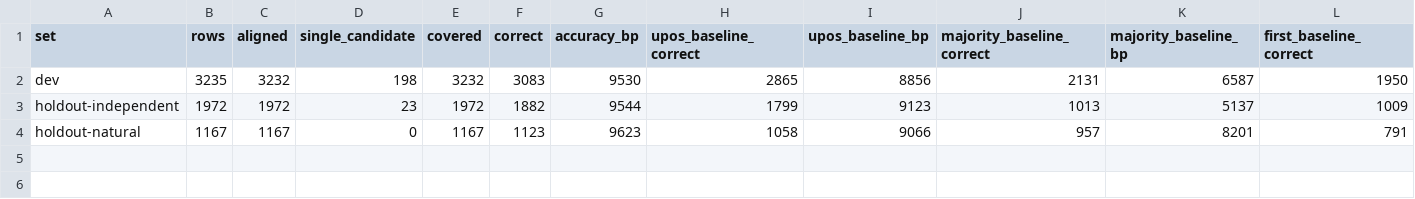
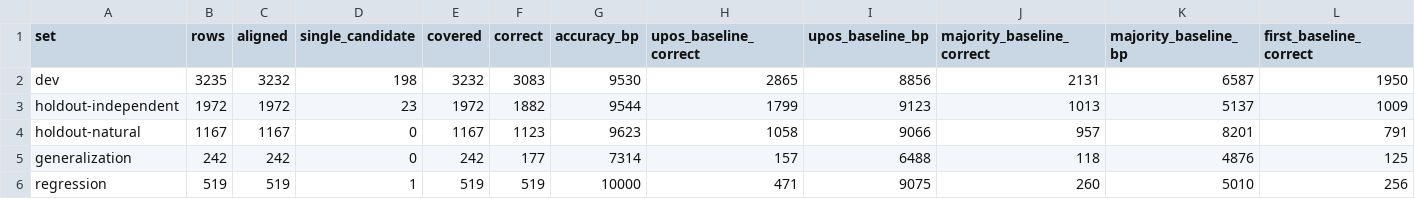
Before and after one commit to demaconsulting/Speech, a TSV file: docs/evaluation/text-en/summary.tsv, drawn as a sheet; only a part is shown; rows hold the shown columns only; the diff names each change by its address in the sheet, - before the commit and + after, or states it on an @@ line.

```diff
--- a/docs/evaluation/text-en/summary.tsv
+++ b/docs/evaluation/text-en/summary.tsv
+row 5: generalization | 242 | 242 | 0 | 242 | 177 | 7314 | 157 | 6488 | 118 | 4876 | 125
+row 6: regression | 519 | 519 | 1 | 519 | 519 | 10000 | 471 | 9075 | 260 | 5010 | 256
```
Also changed, not shown: docs/evaluation/text-en/by-source.tsv, docs/evaluation/text-en/confidence.tsv, 37 other files.
